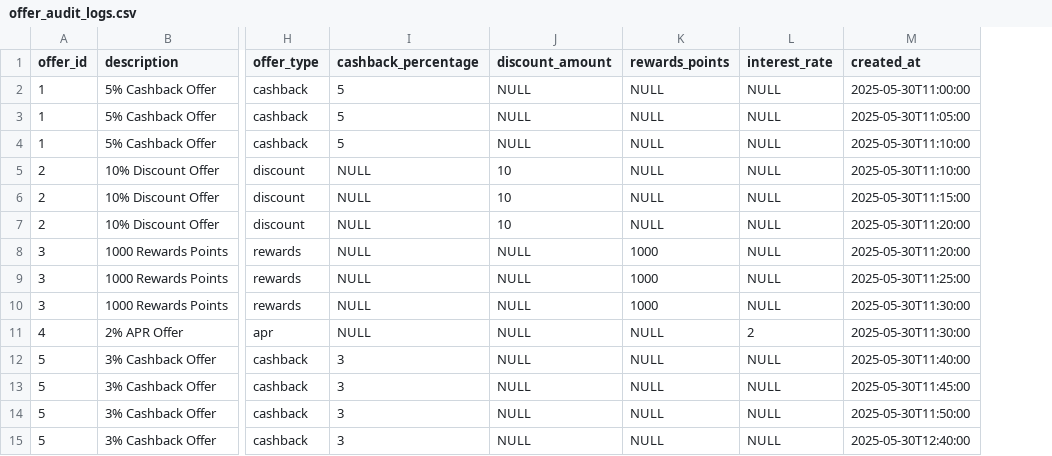
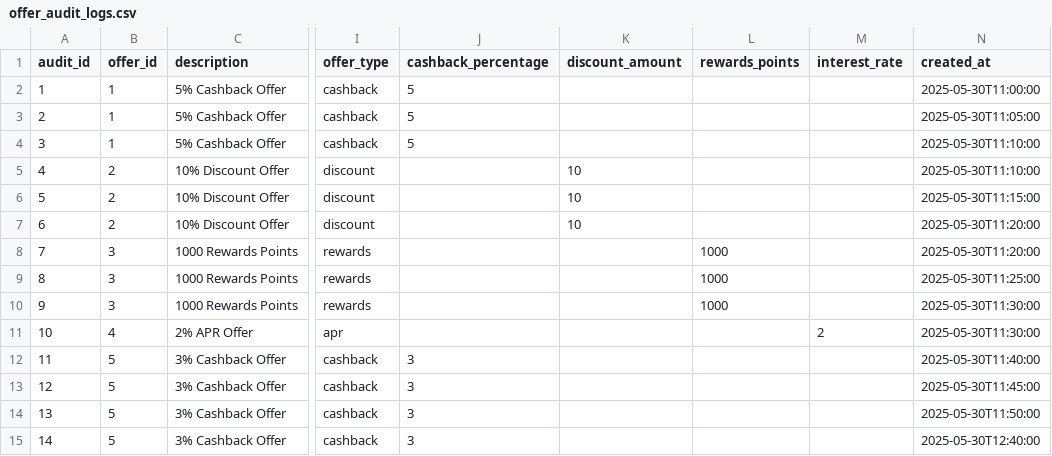
Before and after one commit to om-mapari/OffersHub, a CSV file: database-init/data/offer_audit_logs.csv, drawn as a sheet; only a part is shown, gaps mark what is left out; addresses are those after the commit; the diff names each change by its address in the sheet, - before the commit and + after, or states it on an @@ line.

Commit message:
Corrected data files

```diff
--- a/database-init/data/offer_audit_logs.csv
+++ b/database-init/data/offer_audit_logs.csv
+column A (audit_id), rows 2-15: 1 | 2 | 3 | 4 | 5 | 6 | 7 | 8 | 9 | 10 | 11 | 12 | 13 | 14
-K2:K4 (discount_amount): NULL
+K2:K4 (discount_amount): (empty)
-L2:L7 (rewards_points): NULL
+L2:L7 (rewards_points): (empty)
-M2:M10 (interest_rate): NULL
+M2:M10 (interest_rate): (empty)
-J5:J11 (cashback_percentage): NULL
+J5:J11 (cashback_percentage): (empty)
-K8:K15 (discount_amount): NULL
+K8:K15 (discount_amount): (empty)
-L11:L15 (rewards_points): NULL
+L11:L15 (rewards_points): (empty)
-M12:M15 (interest_rate): NULL
+M12:M15 (interest_rate): (empty)
```
Also changed, not shown: database-init/data/campaigns.csv, database-init/data/offers.csv.
